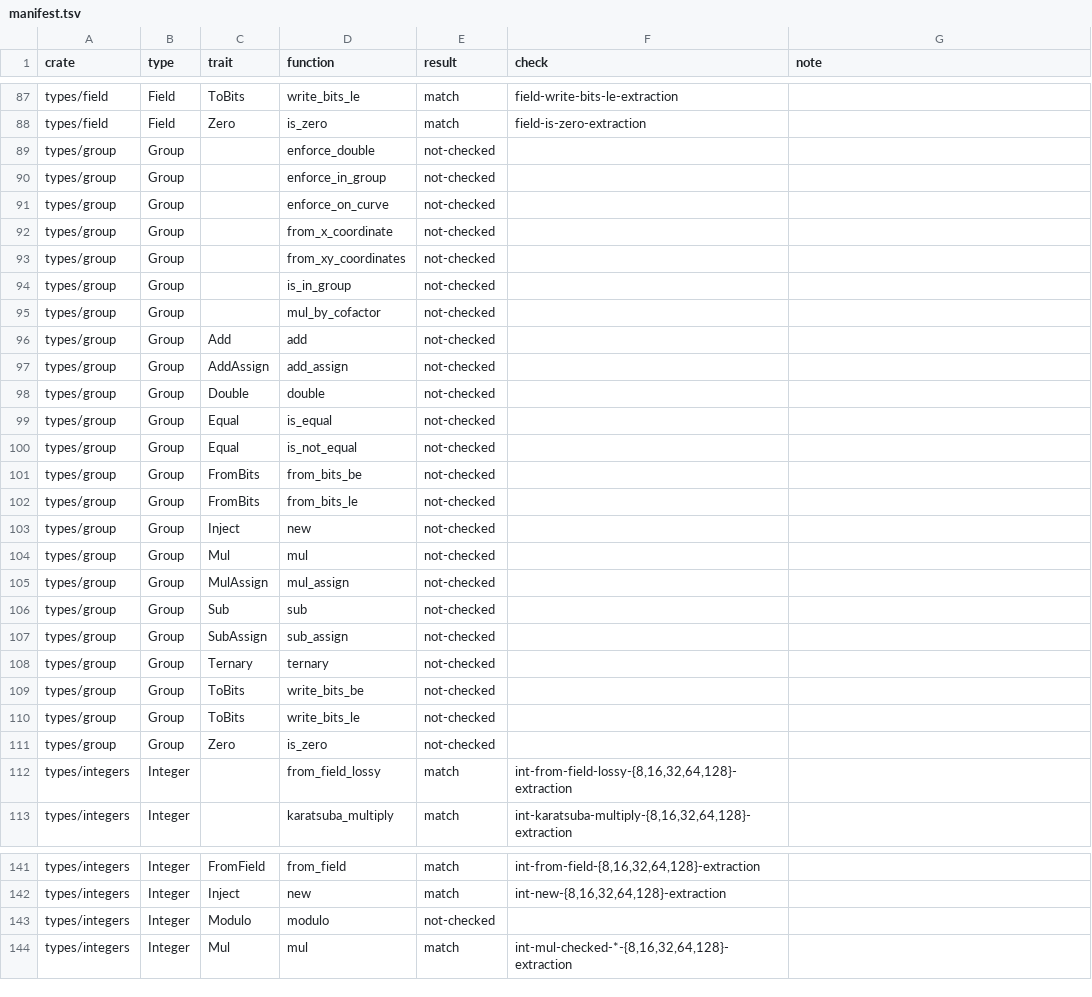
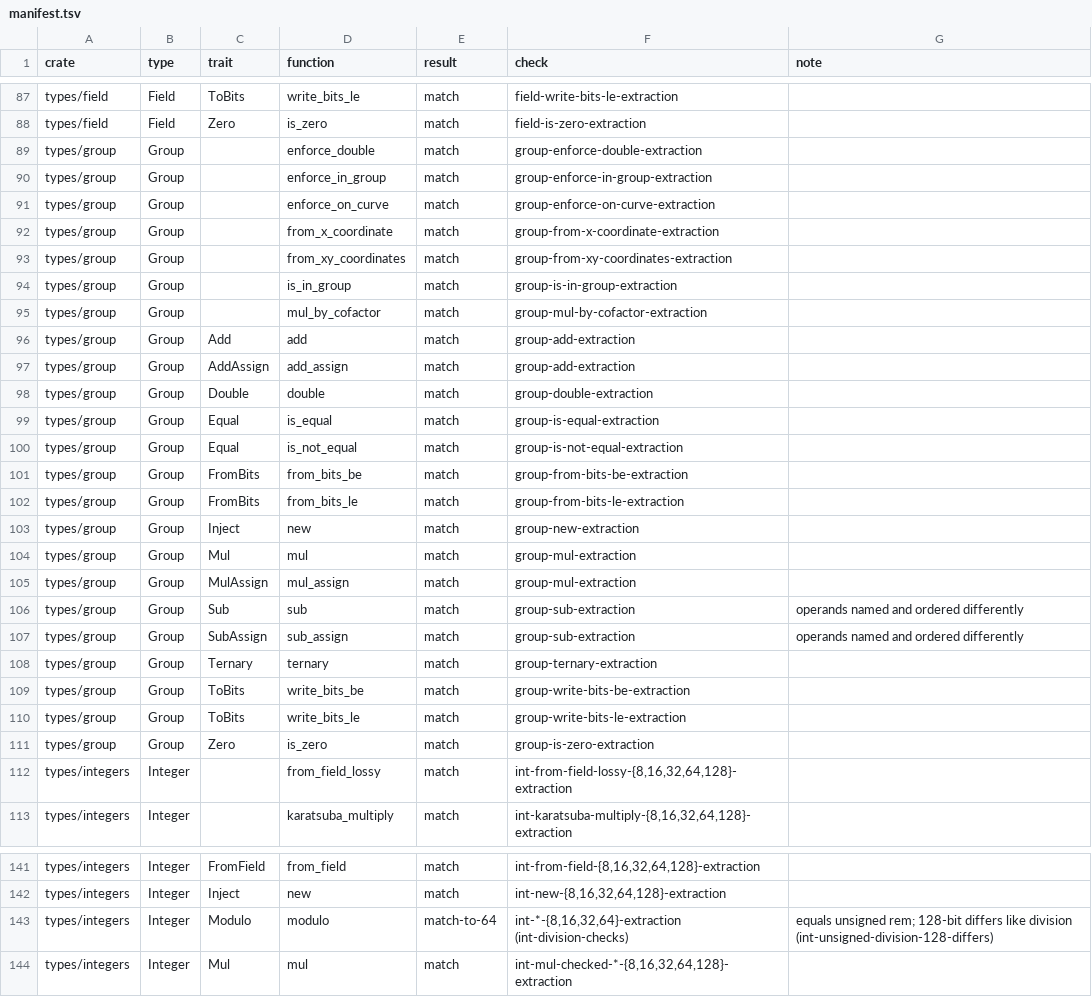
Before and after one commit to vicsn/acl2, a TSV file: books/projects/aleo/vm/circuits/aeneas-extraction/manifest.tsv, drawn as a sheet; only a part is shown, gaps mark what is left out; the diff covers the shown part only.

```diff
--- a/books/projects/aleo/vm/circuits/aeneas-extraction/manifest.tsv
+++ b/books/projects/aleo/vm/circuits/aeneas-extraction/manifest.tsv
@@ -88,25 +88,25 @@ types/field	Field	ToBits	write_bits_le	match	field-write-bits-le-extraction
 types/field	Field	Zero	is_zero	match	field-is-zero-extraction	
-types/group	Group		enforce_double	not-checked		
-types/group	Group		enforce_in_group	not-checked		
-types/group	Group		enforce_on_curve	not-checked		
-types/group	Group		from_x_coordinate	not-checked		
-types/group	Group		from_xy_coordinates	not-checked		
-types/group	Group		is_in_group	not-checked		
-types/group	Group		mul_by_cofactor	not-checked		
-types/group	Group	Add	add	not-checked		
-types/group	Group	AddAssign	add_assign	not-checked		
-types/group	Group	Double	double	not-checked		
-types/group	Group	Equal	is_equal	not-checked		
-types/group	Group	Equal	is_not_equal	not-checked		
-types/group	Group	FromBits	from_bits_be	not-checked		
-types/group	Group	FromBits	from_bits_le	not-checked		
-types/group	Group	Inject	new	not-checked		
-types/group	Group	Mul	mul	not-checked		
-types/group	Group	MulAssign	mul_assign	not-checked		
-types/group	Group	Sub	sub	not-checked		
-types/group	Group	SubAssign	sub_assign	not-checked		
-types/group	Group	Ternary	ternary	not-checked		
-types/group	Group	ToBits	write_bits_be	not-checked		
-types/group	Group	ToBits	write_bits_le	not-checked		
-types/group	Group	Zero	is_zero	not-checked		
+types/group	Group		enforce_double	match	group-enforce-double-extraction	
+types/group	Group		enforce_in_group	match	group-enforce-in-group-extraction	
+types/group	Group		enforce_on_curve	match	group-enforce-on-curve-extraction	
+types/group	Group		from_x_coordinate	match	group-from-x-coordinate-extraction	
+types/group	Group		from_xy_coordinates	match	group-from-xy-coordinates-extraction	
+types/group	Group		is_in_group	match	group-is-in-group-extraction	
+types/group	Group		mul_by_cofactor	match	group-mul-by-cofactor-extraction	
+types/group	Group	Add	add	match	group-add-extraction	
+types/group	Group	AddAssign	add_assign	match	group-add-extraction	
+types/group	Group	Double	double	match	group-double-extraction	
+types/group	Group	Equal	is_equal	match	group-is-equal-extraction	
+types/group	Group	Equal	is_not_equal	match	group-is-not-equal-extraction	
+types/group	Group	FromBits	from_bits_be	match	group-from-bits-be-extraction	
+types/group	Group	FromBits	from_bits_le	match	group-from-bits-le-extraction	
+types/group	Group	Inject	new	match	group-new-extraction	
+types/group	Group	Mul	mul	match	group-mul-extraction	
+types/group	Group	MulAssign	mul_assign	match	group-mul-extraction	
+types/group	Group	Sub	sub	match	group-sub-extraction	operands named and ordered differently
+types/group	Group	SubAssign	sub_assign	match	group-sub-extraction	operands named and ordered differently
+types/group	Group	Ternary	ternary	match	group-ternary-extraction	
+types/group	Group	ToBits	write_bits_be	match	group-write-bits-be-extraction	
+types/group	Group	ToBits	write_bits_le	match	group-write-bits-le-extraction	
+types/group	Group	Zero	is_zero	match	group-is-zero-extraction	
 types/integers	Integer		from_field_lossy	match	int-from-field-lossy-{8,16,32,64,128}-extraction	
@@ -142,3 +142,3 @@ types/integers	Integer	FromField	from_field	match	int-from-field-{8,16,32,64,128
 types/integers	Integer	Inject	new	match	int-new-{8,16,32,64,128}-extraction	
-types/integers	Integer	Modulo	modulo	not-checked		
+types/integers	Integer	Modulo	modulo	match-to-64	int-*-{8,16,32,64}-extraction (int-division-checks)	equals unsigned rem; 128-bit differs like division (int-unsigned-division-128-differs)
 types/integers	Integer	Mul	mul	match	int-mul-checked-*-{8,16,32,64,128}-extraction	
```
Also changed, not shown: 51 edited cells elsewhere in this file, 3 other files.
